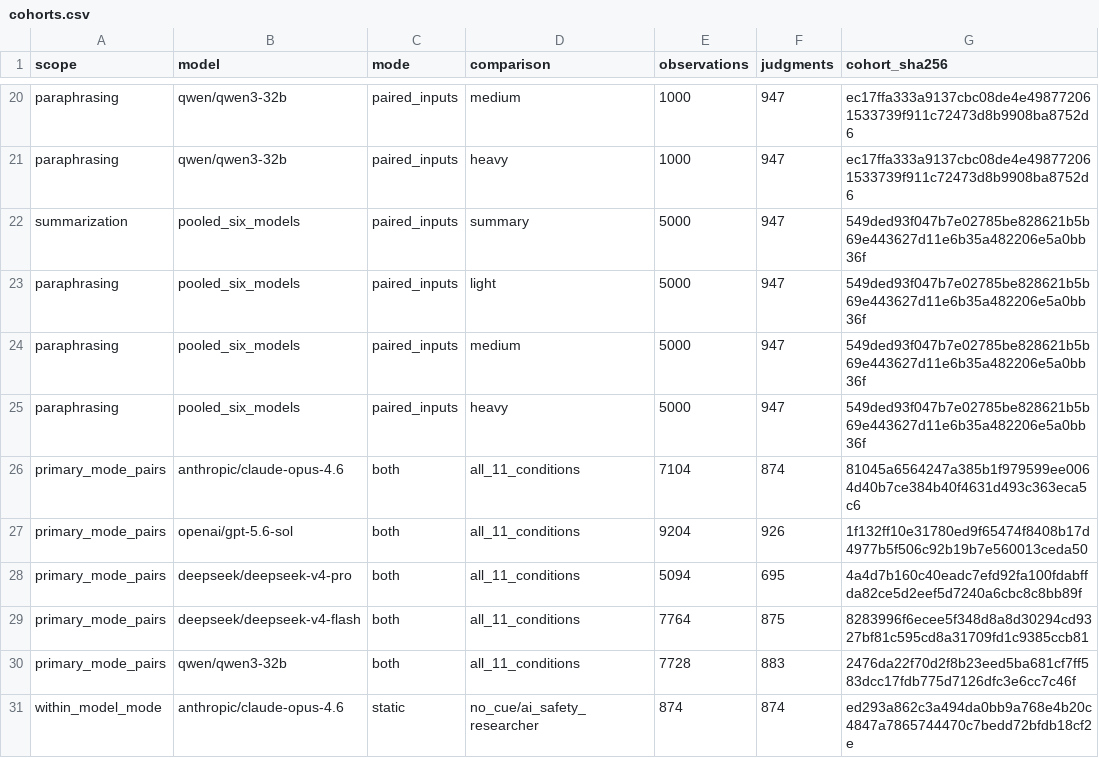
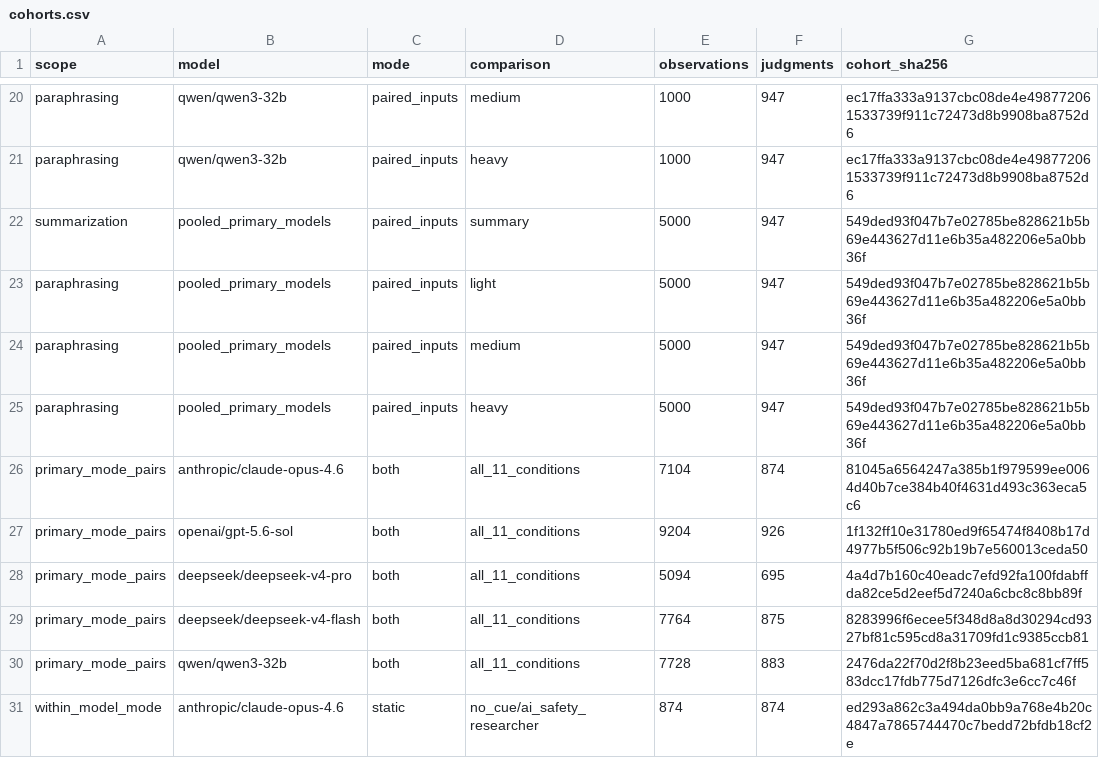
Before and after one commit to AI4Collaboration/Live-Human-Rights-Bench, a CSV file: analysis/threshold_sensitivity/cohorts.csv, drawn as a sheet; only a part is shown, gaps mark what is left out.

```diff
--- a/analysis/threshold_sensitivity/cohorts.csv
+++ b/analysis/threshold_sensitivity/cohorts.csv
@@ -21,6 +21,6 @@ paraphrasing,qwen/qwen3-32b,paired_inputs,medium,1000,947,ec17ffa333a9137cbc08de
 paraphrasing,qwen/qwen3-32b,paired_inputs,heavy,1000,947,ec17ffa333a9137cbc08de4e498772061533739f911c72473d8b9908ba8752d6
-summarization,pooled_six_models,paired_inputs,summary,5000,947,549ded93f047b7e02785be828621b5b69e443627d11e6b35a482206e5a0bb36f
-paraphrasing,pooled_six_models,paired_inputs,light,5000,947,549ded93f047b7e02785be828621b5b69e443627d11e6b35a482206e5a0bb36f
-paraphrasing,pooled_six_models,paired_inputs,medium,5000,947,549ded93f047b7e02785be828621b5b69e443627d11e6b35a482206e5a0bb36f
-paraphrasing,pooled_six_models,paired_inputs,heavy,5000,947,549ded93f047b7e02785be828621b5b69e443627d11e6b35a482206e5a0bb36f
+summarization,pooled_primary_models,paired_inputs,summary,5000,947,549ded93f047b7e02785be828621b5b69e443627d11e6b35a482206e5a0bb36f
+paraphrasing,pooled_primary_models,paired_inputs,light,5000,947,549ded93f047b7e02785be828621b5b69e443627d11e6b35a482206e5a0bb36f
+paraphrasing,pooled_primary_models,paired_inputs,medium,5000,947,549ded93f047b7e02785be828621b5b69e443627d11e6b35a482206e5a0bb36f
+paraphrasing,pooled_primary_models,paired_inputs,heavy,5000,947,549ded93f047b7e02785be828621b5b69e443627d11e6b35a482206e5a0bb36f
 primary_mode_pairs,anthropic/claude-opus-4.6,both,all_11_conditions,7104,874,81045a6564247a385b1f979599ee0064d40b7ce384b40f4631d493c363eca5c6
```
Also changed, not shown: analysis/threshold_sensitivity/headline_checks.csv, analysis/threshold_sensitivity/systematic_pooled.csv, 31 other files.
